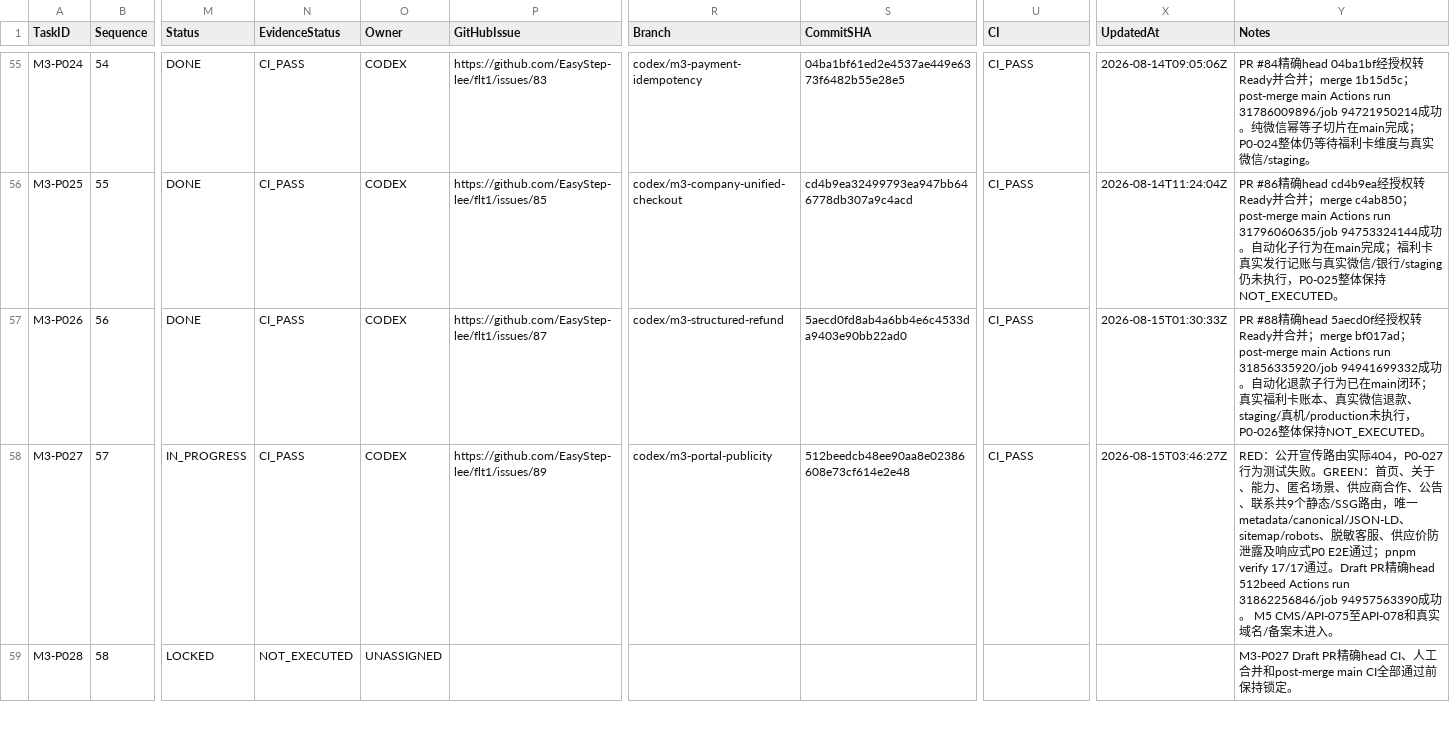
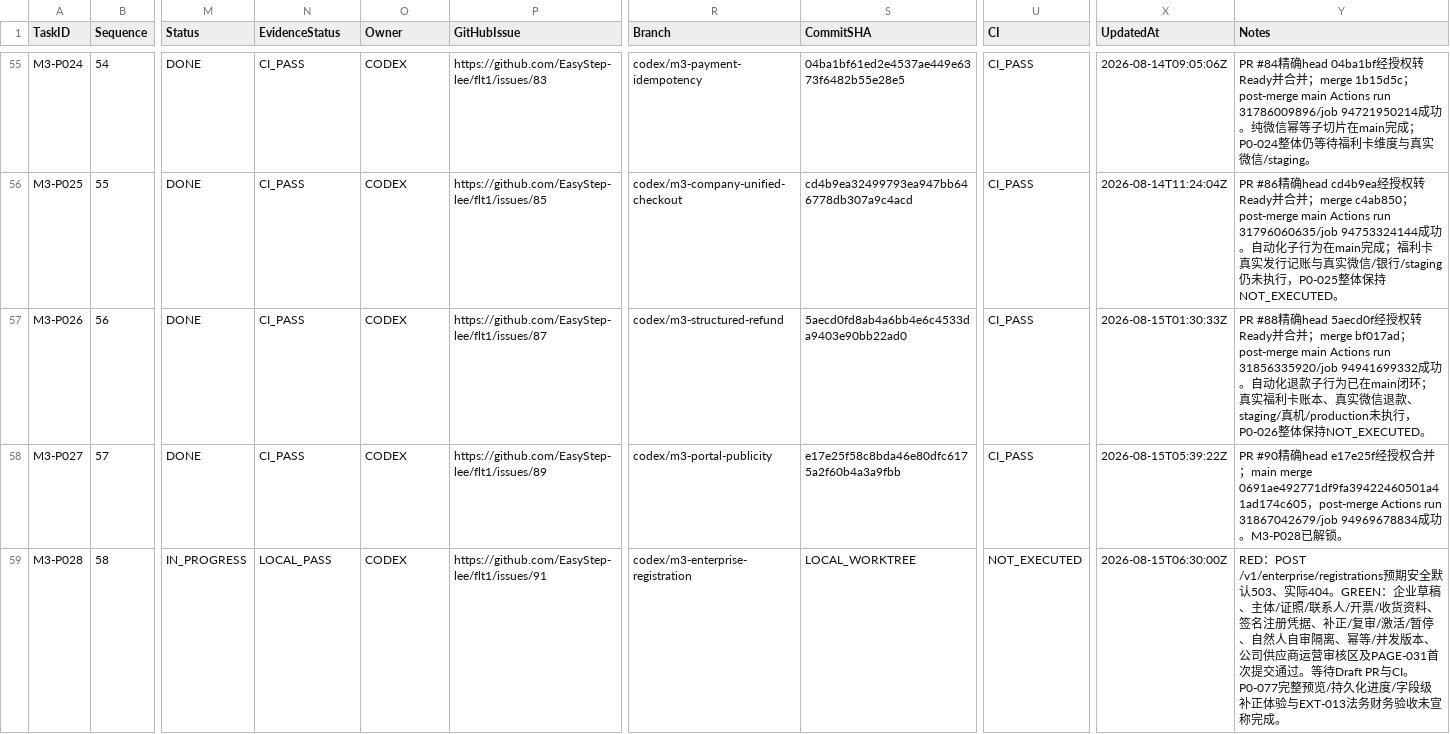
Before and after one commit to EasyStep-lee/flt1, a CSV file: 福礼社Codex5.6开发执行包V1.1/03-任务台账.csv, drawn as a sheet; only a part is shown, gaps mark what is left out; the diff covers the shown part only; the diff names each change by its address in the sheet, - before the commit and + after, or states it on an @@ line.

```diff
--- a/福礼社Codex5.6开发执行包V1.1/03-任务台账.csv
+++ b/福礼社Codex5.6开发执行包V1.1/03-任务台账.csv
-M58 (Status): IN_PROGRESS
+M58 (Status): DONE
-S58 (CommitSHA): 512beedcb48ee90aa8e02386608e73cf614e2e48
+S58 (CommitSHA): e17e25f58c8bda46e80dfc6175a2f60b4a3a9fbb
-X58 (UpdatedAt): 2026-08-15T03:46:27Z
+X58 (UpdatedAt): 2026-08-15T05:39:22Z
-Y58 (Notes): RED：公开宣传路由实际404，P0-027行为测试失败。GREEN：首页、关于、能力、匿名场景、供应商合作、公告、联系共9个静态/SSG路由，唯一metadata/canonical/JSON-LD、sitemap/robots、脱敏客服、供应价防泄露及响应式P0 E2E通过；pnpm verify 17/17通过。Draft PR精确head 512beed Actions run 31862256846/job 94957563390成功。 M5 CMS/API-075至API-078和真实域名/备案未进入。
+Y58 (Notes): PR #90精确head e17e25f经授权合并；main merge 0691ae492771df9fa39422460501a41ad174c605，post-merge Actions run 31867042679/job 94969678834成功。M3-P028已解锁。
-M59 (Status): LOCKED
+M59 (Status): IN_PROGRESS
-N59 (EvidenceStatus): NOT_EXECUTED
+N59 (EvidenceStatus): LOCAL_PASS
-O59 (Owner): UNASSIGNED
+O59 (Owner): CODEX
-P59 (GitHubIssue): (empty)
+P59 (GitHubIssue): https://github.com/EasyStep-lee/flt1/issues/91
-R59 (Branch): (empty)
+R59 (Branch): codex/m3-enterprise-registration
-S59 (CommitSHA): (empty)
+S59 (CommitSHA): LOCAL_WORKTREE
-U59 (CI): (empty)
+U59 (CI): NOT_EXECUTED
-X59 (UpdatedAt): (empty)
+X59 (UpdatedAt): 2026-08-15T06:30:00Z
-Y59 (Notes): M3-P027 Draft PR精确head CI、人工合并和post-merge main CI全部通过前保持锁定。
+Y59 (Notes): RED：POST /v1/enterprise/registrations预期安全默认503、实际404。GREEN：企业草稿、主体/证照/联系人/开票/收货资料、签名注册凭据、补正/复审/激活/暂停、自然人自审隔离、幂等/并发版本、公司供应商运营审核区及PAGE-031首次提交通过。等待Draft PR与CI。 P0-077完整预览/持久化进度/字段级补正体验与EXT-013法务财务验收未宣称完成。
```
Also changed, not shown: 2 edited cells elsewhere in this file, 福礼社Codex5.6开发执行包V1.1/04-P0-1至P0-119验收矩阵.csv, 福礼社Codex5.6开发执行包V1.1/08-页面路由接口P0映射.csv, 45 other files.
